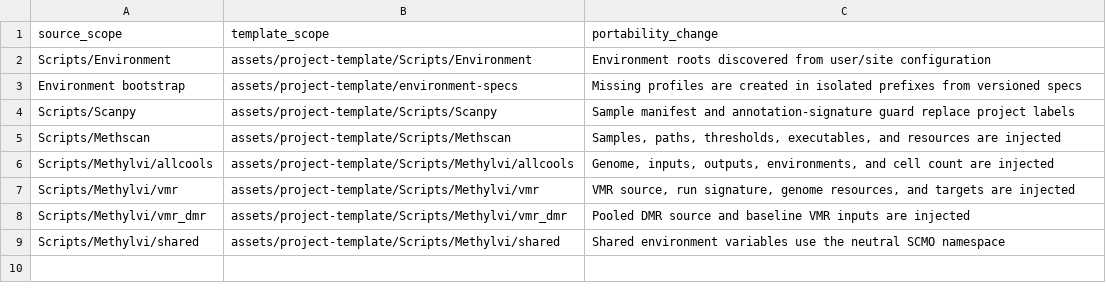
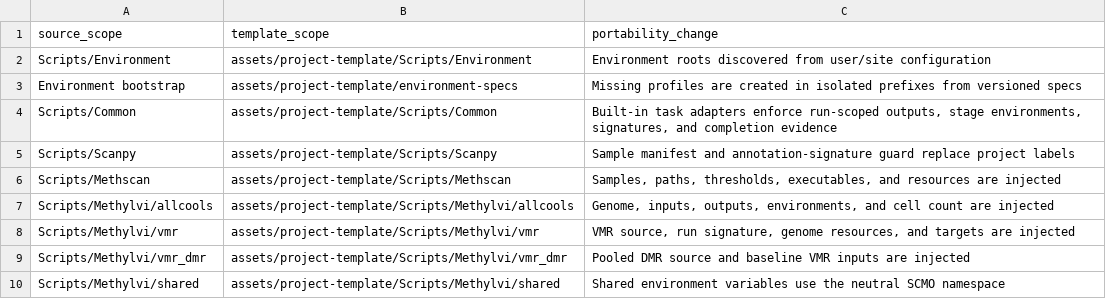
Before and after one commit to Zhixiong26/single-cell-multiomics-analysis, a TSV file: references/migration-inventory.tsv, drawn as a sheet.

```diff
--- a/references/migration-inventory.tsv
+++ b/references/migration-inventory.tsv
@@ -3,2 +3,3 @@ Scripts/Environment	assets/project-template/Scripts/Environment	Environment root
 Environment bootstrap	assets/project-template/environment-specs	Missing profiles are created in isolated prefixes from versioned specs
+Scripts/Common	assets/project-template/Scripts/Common	Built-in task adapters enforce run-scoped outputs, stage environments, signatures, and completion evidence
 Scripts/Scanpy	assets/project-template/Scripts/Scanpy	Sample manifest and annotation-signature guard replace project labels
```
Also changed, not shown: 17 other files.
